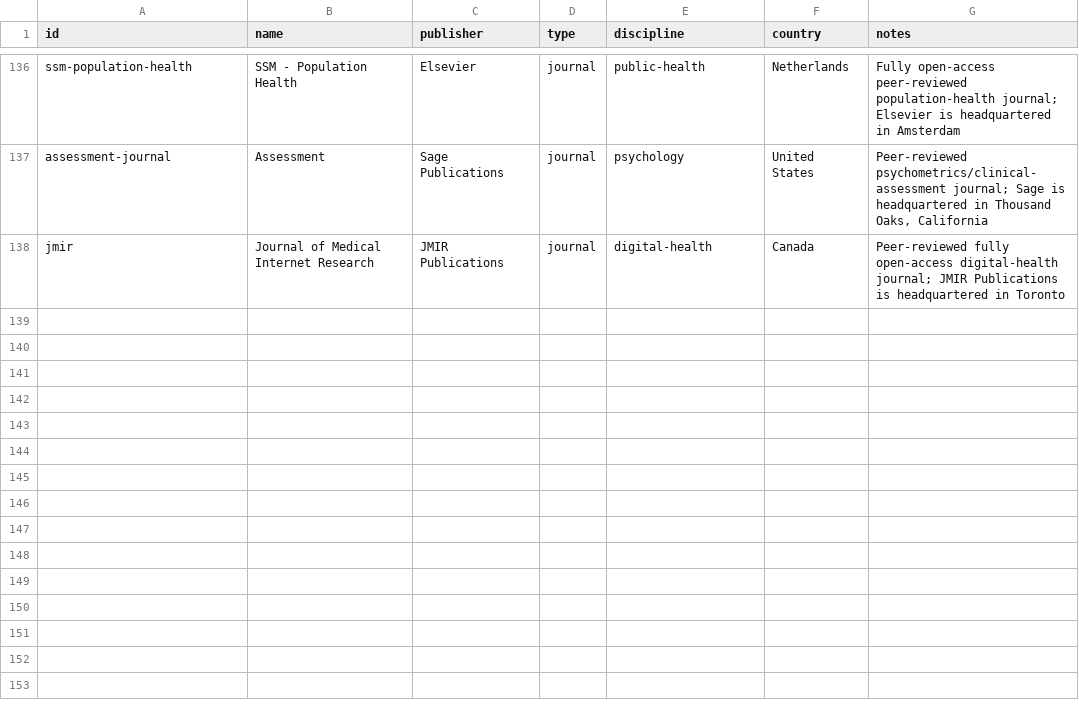
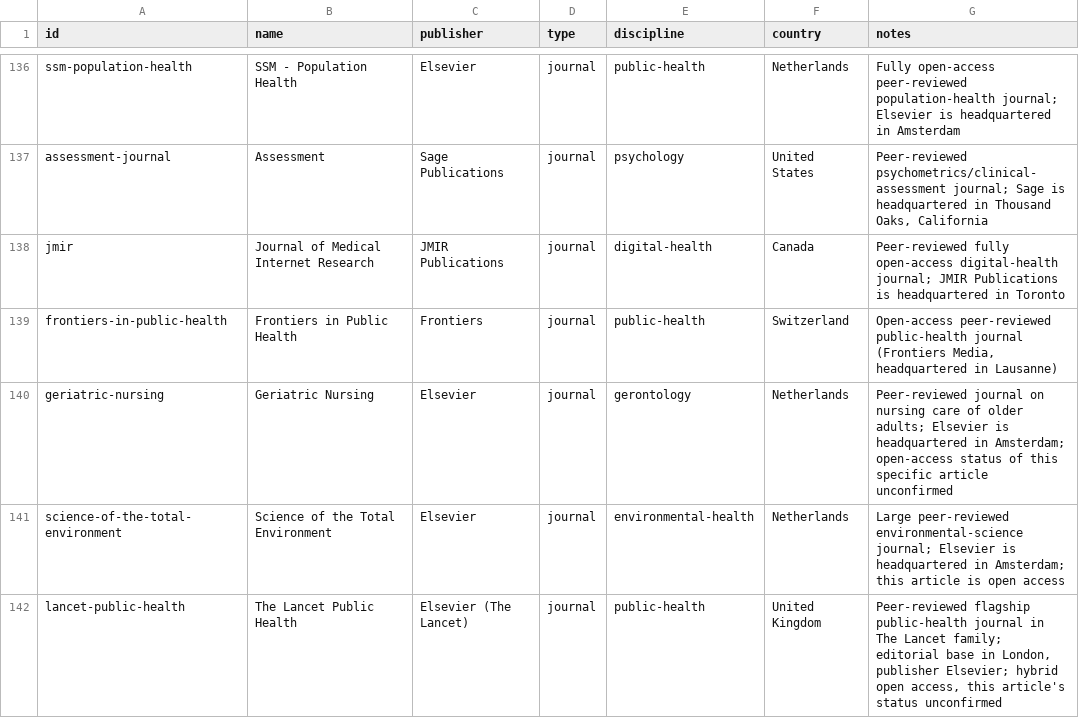
Before and after one commit to Kamaya22/recherche-hebdo, a CSV file: data/registry.csv, drawn as a sheet; only a part is shown, gaps mark what is left out.

```diff
--- a/data/registry.csv
+++ b/data/registry.csv
@@ -138 +138,5 @@ assessment-journal,Assessment,Sage Publications,journal,psychology,United States
 jmir,Journal of Medical Internet Research,JMIR Publications,journal,digital-health,Canada,"Peer-reviewed fully open-access digital-health journal; JMIR Publications is headquartered in Toronto"
+frontiers-in-public-health,Frontiers in Public Health,Frontiers,journal,public-health,Switzerland,"Open-access peer-reviewed public-health journal (Frontiers Media, headquartered in Lausanne)"
+geriatric-nursing,Geriatric Nursing,Elsevier,journal,gerontology,Netherlands,"Peer-reviewed journal on nursing care of older adults; Elsevier is headquartered in Amsterdam; open-access status of this specific article unconfirmed"
+science-of-the-total-environment,Science of the Total Environment,Elsevier,journal,environmental-health,Netherlands,"Large peer-reviewed environmental-science journal; Elsevier is headquartered in Amsterdam; this article is open access"
+lancet-public-health,The Lancet Public Health,Elsevier (The Lancet),journal,public-health,United Kingdom,"Peer-reviewed flagship public-health journal in The Lancet family; editorial base in London, publisher Elsevier; hybrid open access, this article's status unconfirmed"
```
Also changed, not shown: 2 other files.
